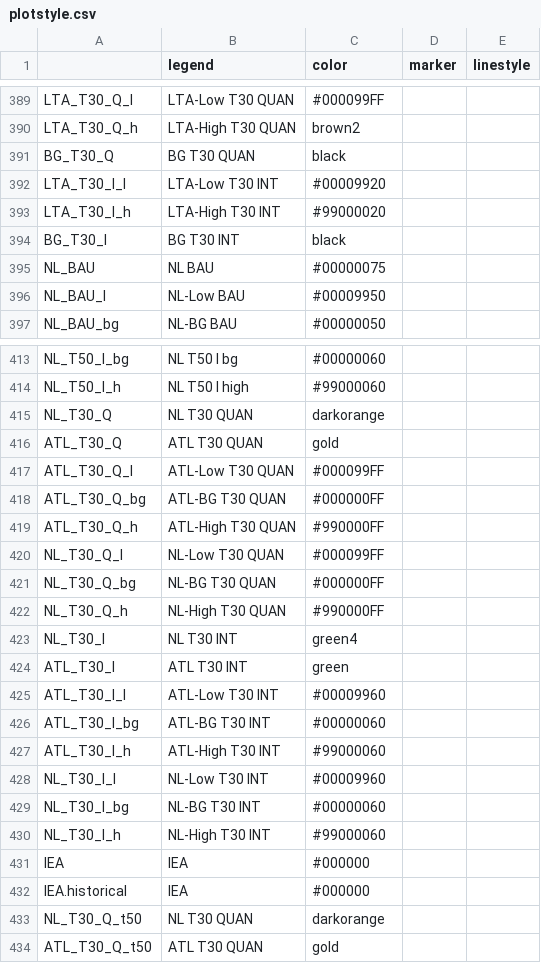
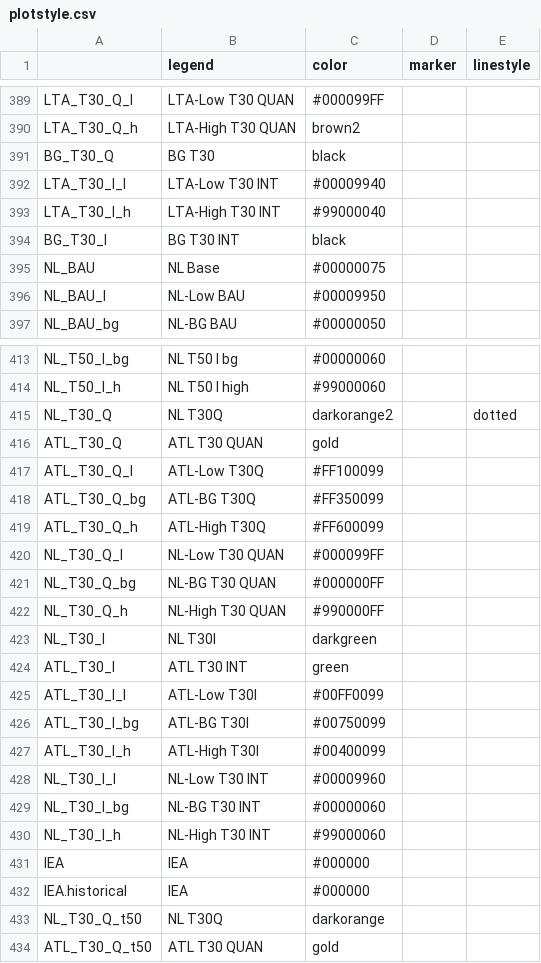
Before and after one commit to pik-piam/mip, a CSV file: inst/extdata/plotstyle.csv, drawn as a sheet; only a part is shown, gaps mark what is left out; the diff covers the shown part only.

```diff
--- a/inst/extdata/plotstyle.csv
+++ b/inst/extdata/plotstyle.csv
@@ -390,7 +390,7 @@ LTA_T30_Q_l;LTA-Low T30 QUAN;#000099FF;;
 LTA_T30_Q_h;LTA-High T30 QUAN;brown2;;
-BG_T30_Q;BG T30 QUAN;black;;
-LTA_T30_I_l;LTA-Low T30 INT ;#00009920;;
-LTA_T30_I_h;LTA-High T30 INT ;#99000020;;
+BG_T30_Q;BG T30;black;;
+LTA_T30_I_l;LTA-Low T30 INT ;#00009940;;
+LTA_T30_I_h;LTA-High T30 INT ;#99000040;;
 BG_T30_I;BG T30 INT;black;;
-NL_BAU;NL BAU;#00000075;;
+NL_BAU;NL Base;#00000075;;
 NL_BAU_l;NL-Low BAU;#00009950;;
@@ -414,7 +414,7 @@ NL_T50_I_bg;NL T50 I bg;#00000060;;
 NL_T50_I_h;NL T50 I high;#99000060;;
-NL_T30_Q;NL T30 QUAN;darkorange;;
+NL_T30_Q;NL T30Q;darkorange2;;dotted
 ATL_T30_Q;ATL T30 QUAN;gold;;
-ATL_T30_Q_l;ATL-Low T30 QUAN;#000099FF;;
-ATL_T30_Q_bg;ATL-BG T30 QUAN;#000000FF;;
-ATL_T30_Q_h;ATL-High T30 QUAN;#990000FF;;
+ATL_T30_Q_l;ATL-Low T30Q;#FF100099;;
+ATL_T30_Q_bg;ATL-BG T30Q;#FF350099;;
+ATL_T30_Q_h;ATL-High T30Q;#FF600099;;
 NL_T30_Q_l;NL-Low T30 QUAN;#000099FF;;
@@ -422,7 +422,7 @@ NL_T30_Q_bg;NL-BG T30 QUAN;#000000FF;;
 NL_T30_Q_h;NL-High T30 QUAN;#990000FF;;
-NL_T30_I;NL T30 INT;green4;;
+NL_T30_I;NL T30I;darkgreen;;
 ATL_T30_I;ATL T30 INT;green;;
-ATL_T30_I_l;ATL-Low T30 INT;#00009960;;
-ATL_T30_I_bg;ATL-BG T30 INT;#00000060;;
-ATL_T30_I_h;ATL-High T30 INT;#99000060;;
+ATL_T30_I_l;ATL-Low T30I;#00FF0099;;
+ATL_T30_I_bg;ATL-BG T30I;#00750099;;
+ATL_T30_I_h;ATL-High T30I;#00400099;;
 NL_T30_I_l;NL-Low T30 INT;#00009960;;
@@ -432,3 +432,3 @@ IEA;IEA;#000000;;
 IEA.historical;IEA;#000000;;
-NL_T30_Q_t50;NL T30 QUAN;darkorange;;
+NL_T30_Q_t50;NL T30Q;darkorange;;
 ATL_T30_Q_t50;ATL T30 QUAN;gold;;
```
Also changed, not shown: 3 added rows and 19 edited cells elsewhere in this file, 2 other files.
